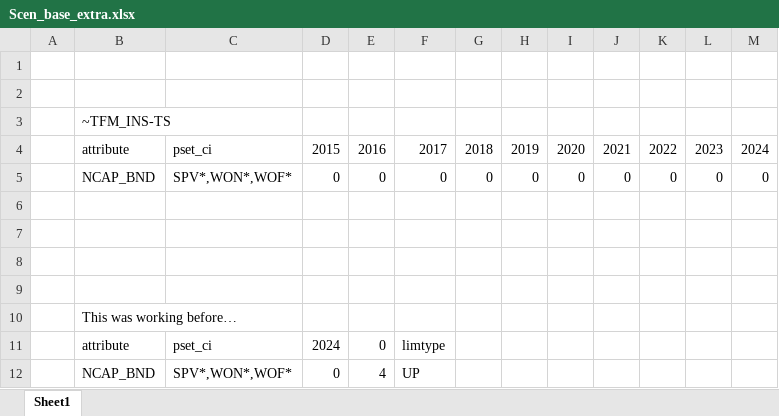
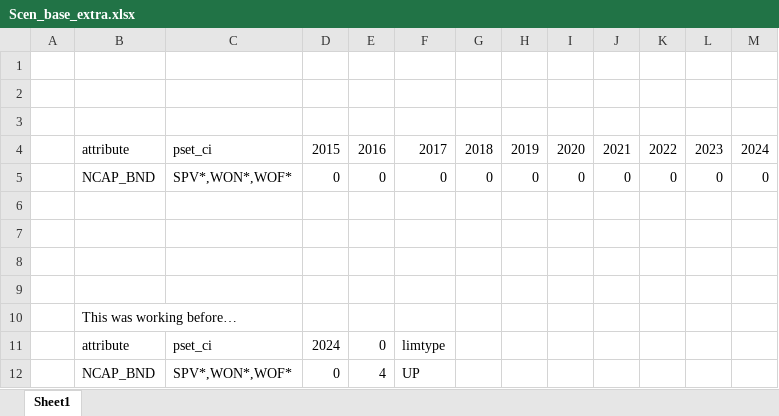
Before and after one commit to kanors-emr/OSeMOSYS_EUWest, an Excel workbook: SuppXLS/Scen_base_extra.xlsx, sheet Sheet1, drawn as a sheet; values as stored, in another font and other column widths than the file's, no borders; the diff names each change by its address in the sheet, - before the commit and + after, or states it on an @@ line.

```diff
--- a/SuppXLS/Scen_base_extra.xlsx (sheet Sheet1)
+++ b/SuppXLS/Scen_base_extra.xlsx (sheet Sheet1)
-B3: ~TFM_INS-TS
+B3: (empty)
```
Also changed, not shown: 1 other file.
